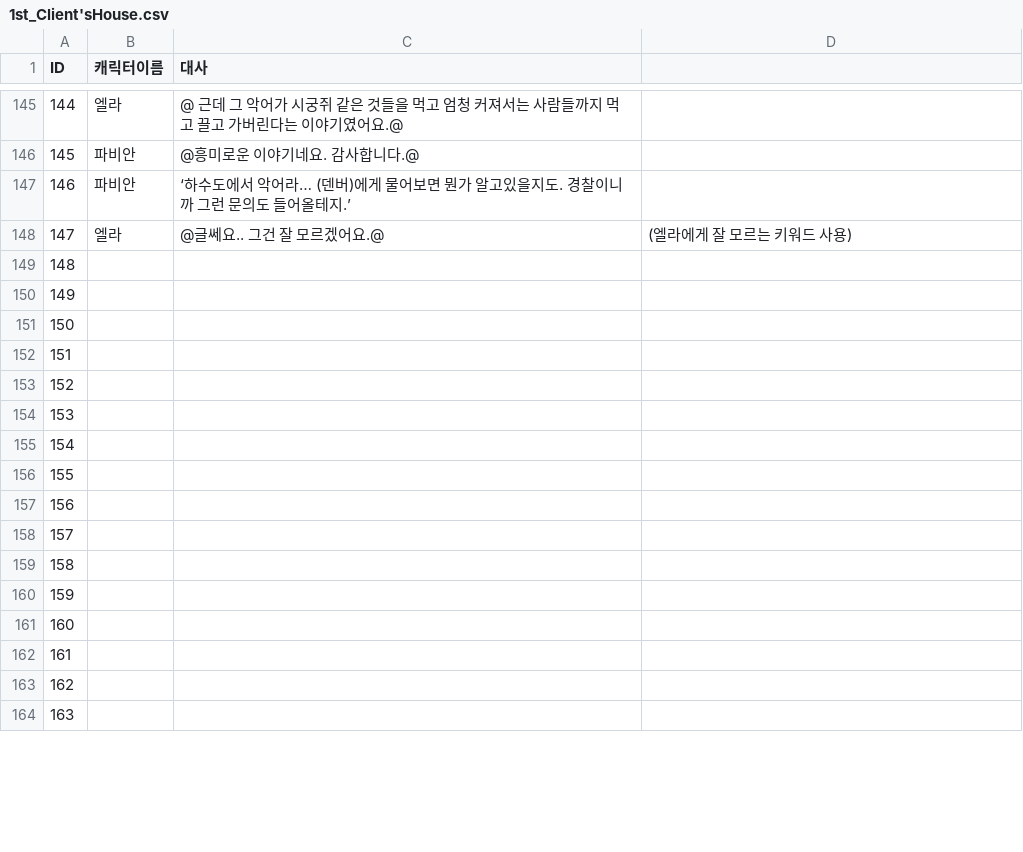
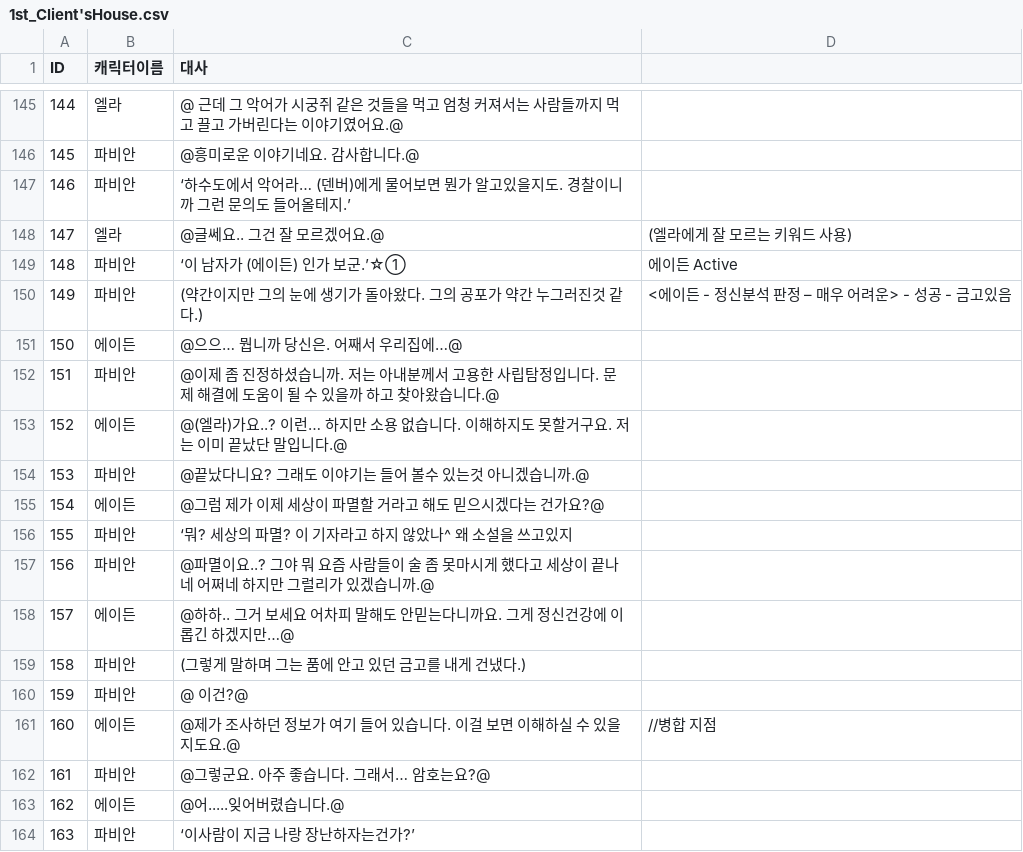
Before and after one commit to coolblue1853/SCoW, a CSV file: Assets/Asset/Asset/Resources/1st_Client'sHouse.csv, drawn as a sheet; only a part is shown, gaps mark what is left out; the diff covers the shown part only.

```diff
--- a/Assets/Asset/Asset/Resources/1st_Client'sHouse.csv
+++ b/Assets/Asset/Asset/Resources/1st_Client'sHouse.csv
@@ -148,17 +148,17 @@ ID,캐릭터이름,대사,
 147,엘라,@글쎄요.. 그건 잘 모르겠어요.@,(엘라에게 잘 모르는 키워드 사용)
-148,,,
-149,,,
-150,,,
-151,,,
-152,,,
-153,,,
-154,,,
-155,,,
-156,,,
-157,,,
-158,,,
-159,,,
-160,,,
-161,,,
-162,,,
-163,,,
+148,파비안,‘이 남자가 (에이든) 인가 보군.’☆①,에이든 Active
+149,파비안,(약간이지만 그의 눈에 생기가 돌아왔다. 그의 공포가 약간 누그러진것 같다.),<에이든 - 정신분석 판정 – 매우 어려운> - 성공 - 금고있음
+150,에이든,@으으… 뭡니까 당신은. 어째서 우리집에…@,
+151,파비안,@이제 좀 진정하셨습니까. 저는 아내분께서 고용한 사립탐정입니다. 문제 해결에 도움이 될 수 있을까 하고 찾아왔습니다.@,
+152,에이든,@(엘라)가요..? 이런… 하지만 소용 없습니다. 이해하지도 못할거구요. 저는 이미 끝났단 말입니다.@,
+153,파비안,@끝났다니요? 그래도 이야기는 들어 볼수 있는것 아니겠습니까.@,
+154,에이든,@그럼 제가 이제 세상이 파멸할 거라고 해도 믿으시겠다는 건가요?@,
+155,파비안,‘뭐? 세상의 파멸? 이 기자라고 하지 않았나^ 왜 소설을 쓰고있지,
+156,파비안,@파멸이요..? 그야 뭐 요즘 사람들이 술 좀 못마시게 했다고 세상이 끝나네 어쩌네 하지만 그럴리가 있겠습니까.@,
+157,에이든,@하하.. 그거 보세요 어차피 말해도 안믿는다니까요. 그게 정신건강에 이롭긴 하겠지만…@,
+158,파비안,(그렇게 말하며 그는 품에 안고 있던 금고를 내게 건냈다.),
+159,파비안,@ 이건?@,
+160,에이든,@제가 조사하던 정보가 여기 들어 있습니다. 이걸 보면 이해하실 수 있을지도요.@,//병합 지점
+161,파비안,@그렇군요. 아주 좋습니다. 그래서… 암호는요?@,
+162,에이든,@어.....잊어버렸습니다.@,
+163,파비안,‘이사람이 지금 나랑 장난하자는건가?’,
```
Also changed, not shown: 88 edited cells elsewhere in this file, 18 other files.
